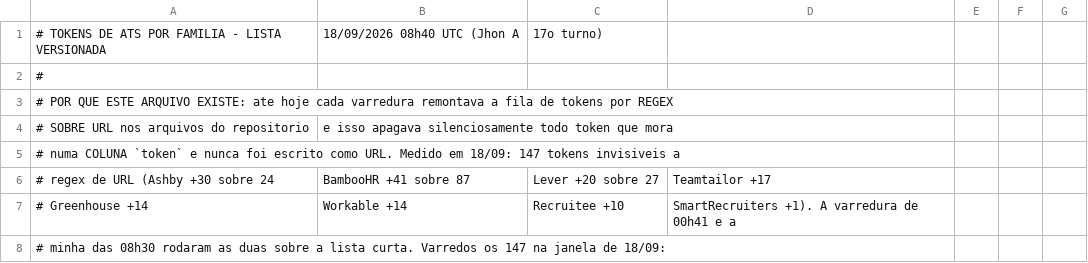
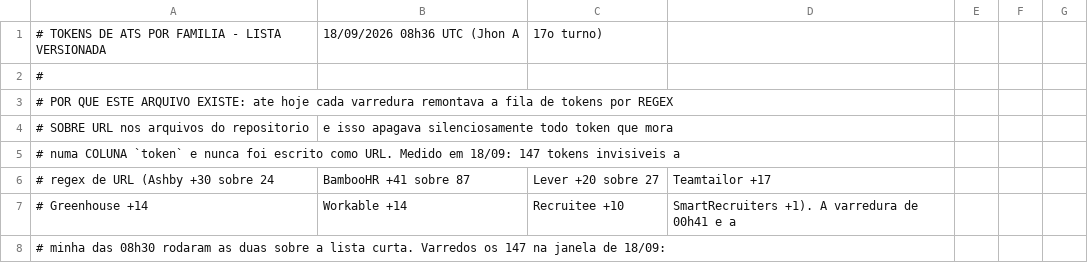
Before and after one commit to vinicavalcntiart/workbenchMA, a CSV file: automacao/tokens-ats-1809.csv, drawn as a sheet; only a part is shown.

```diff
--- a/automacao/tokens-ats-1809.csv
+++ b/automacao/tokens-ats-1809.csv
@@ -1,2 +1,2 @@
-# TOKENS DE ATS POR FAMILIA - LISTA VERSIONADA, 18/09/2026 08h40 UTC (Jhon A, 17o turno)
+# TOKENS DE ATS POR FAMILIA - LISTA VERSIONADA, 18/09/2026 08h36 UTC (Jhon A, 17o turno)
 #
```
Also changed, not shown: 2 other files.
